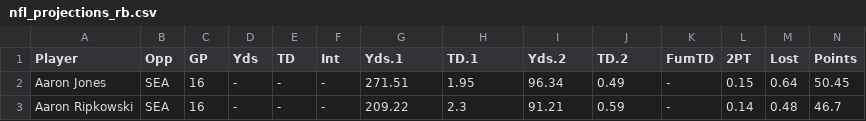
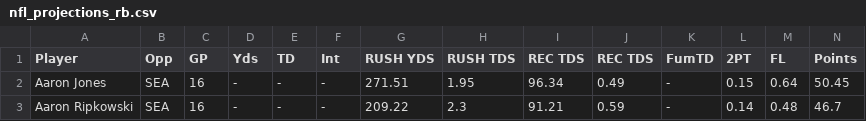
Before and after one commit to lopez-alejandro/astro, a CSV file: data/projections/nfl/nfl_projections_rb.csv, drawn as a sheet; only a part is shown.

```diff
--- a/data/projections/nfl/nfl_projections_rb.csv
+++ b/data/projections/nfl/nfl_projections_rb.csv
@@ -1,2 +1,2 @@
-Player,Opp,GP,Yds,TD,Int,Yds.1,TD.1,Yds.2,TD.2,FumTD,2PT,Lost,Points
+Player,Opp,GP,Yds,TD,Int,RUSH YDS,RUSH TDS,REC TDS,REC TDS,FumTD,2PT,FL,Points
 Aaron Jones,SEA,16,-,-,-,271.51,1.95,96.34,0.49,-,0.15,0.64,50.45
```
Also changed, not shown: data/projections/fp/fp_projections_qb.csv, data/projections/fp/fp_projections_rb.csv, 12 other files.
